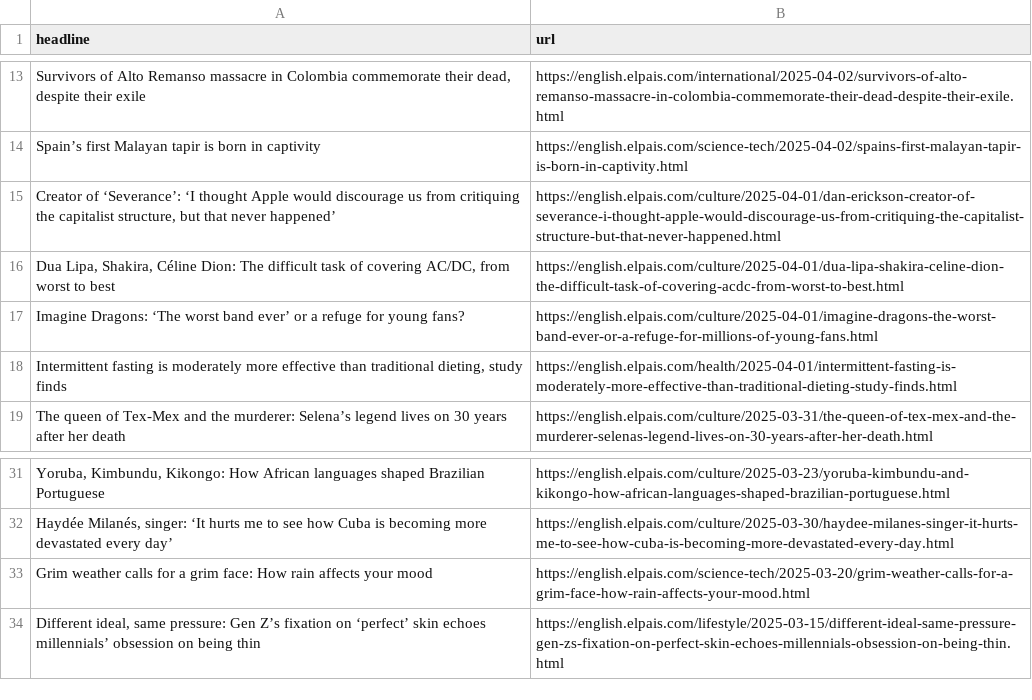
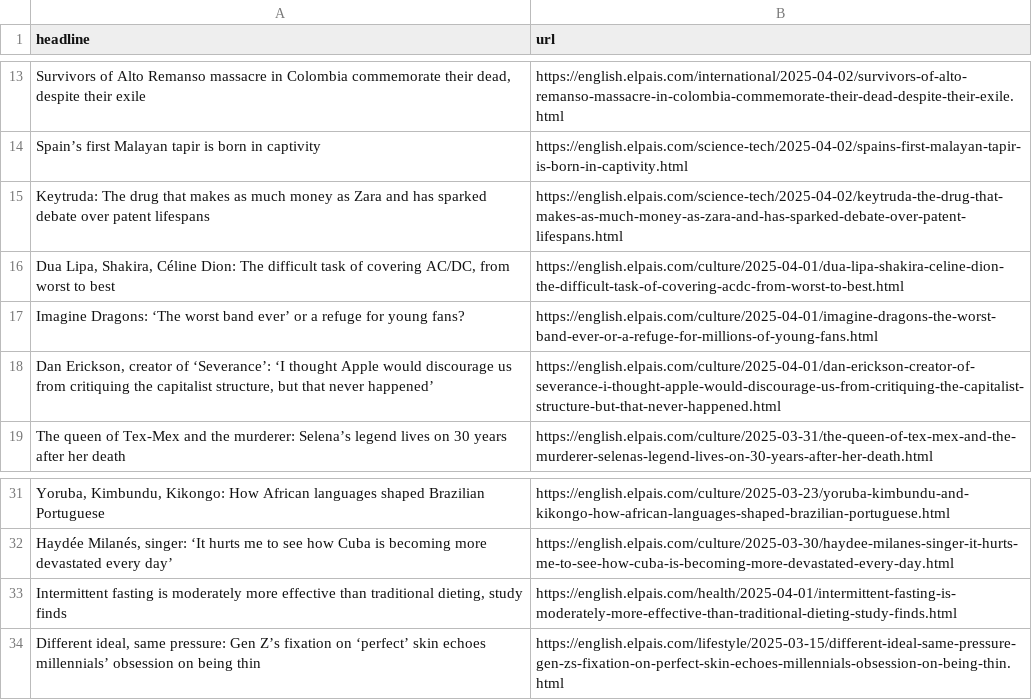
Before and after one commit to dimitriselaf/el-pais-autoscraper, a CSV file: headlines.csv, drawn as a sheet; only a part is shown, gaps mark what is left out; removed rows and columns are numbered as before the commit, all else as after; the diff names each change by its address in the sheet, - before the commit and + after, or states it on an @@ line.

```diff
--- a/headlines.csv
+++ b/headlines.csv
-row 15: Creator of ‘Severance’: ‘I thought Apple would discourage us from critiquing the capitalist structure, but that never happened’ | https://english.elpais.com/culture/2025-04-01/dan-erickson-creator-of-severance-i-thought-apple-would-discourage-us-from-critiquing-the-capitalist-structure-but-that-never-happened.html
+row 15: Keytruda: The drug that makes as much money as Zara and has sparked debate over patent lifespans | https://english.elpais.com/science-tech/2025-04-02/keytruda-the-drug-that-makes-as-much-money-as-zara-and-has-sparked-debate-over-patent-lifespans.html
+row 18: Dan Erickson, creator of ‘Severance’: ‘I thought Apple would discourage us from critiquing the capitalist structure, but that never happened’ | https://english.elpais.com/culture/2025-04-01/dan-erickson-creator-of-severance-i-thought-apple-would-discourage-us-from-critiquing-the-capitalist-structure-but-that-never-happened.html
-row 33: Grim weather calls for a grim face: How rain affects your mood | https://english.elpais.com/science-tech/2025-03-20/grim-weather-calls-for-a-grim-face-how-rain-affects-your-mood.html
@@ row 18 moved to row 33: Intermittent fasting is moderately more … @@
```
